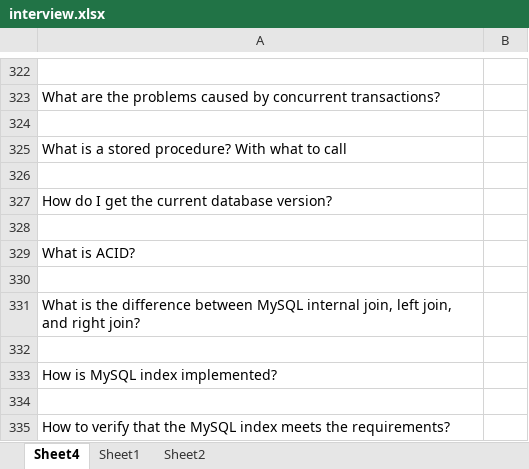
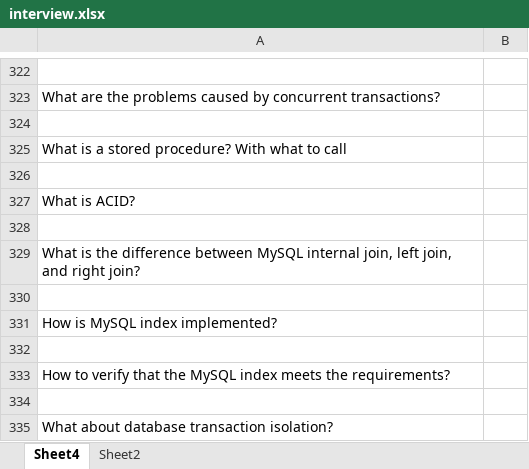
Before and after one commit to butterfvivi/spring-learning, an Excel workbook: java-design-mode/interview.xlsx, sheet Sheet4, drawn as a sheet; only a part is shown, gaps mark what is left out; the shorter side is filled out with more unchanged rows; values as stored, in another font and other column widths than the file's, no borders; the diff names each change by its address in the sheet, - before the commit and + after, or states it on an @@ line.

```diff
--- a/java-design-mode/interview.xlsx (sheet Sheet4)
+++ b/java-design-mode/interview.xlsx (sheet Sheet4)
-sheet tab: Sheet1
-row 327: How do I get the current database version?
-row 328: (empty)
```
